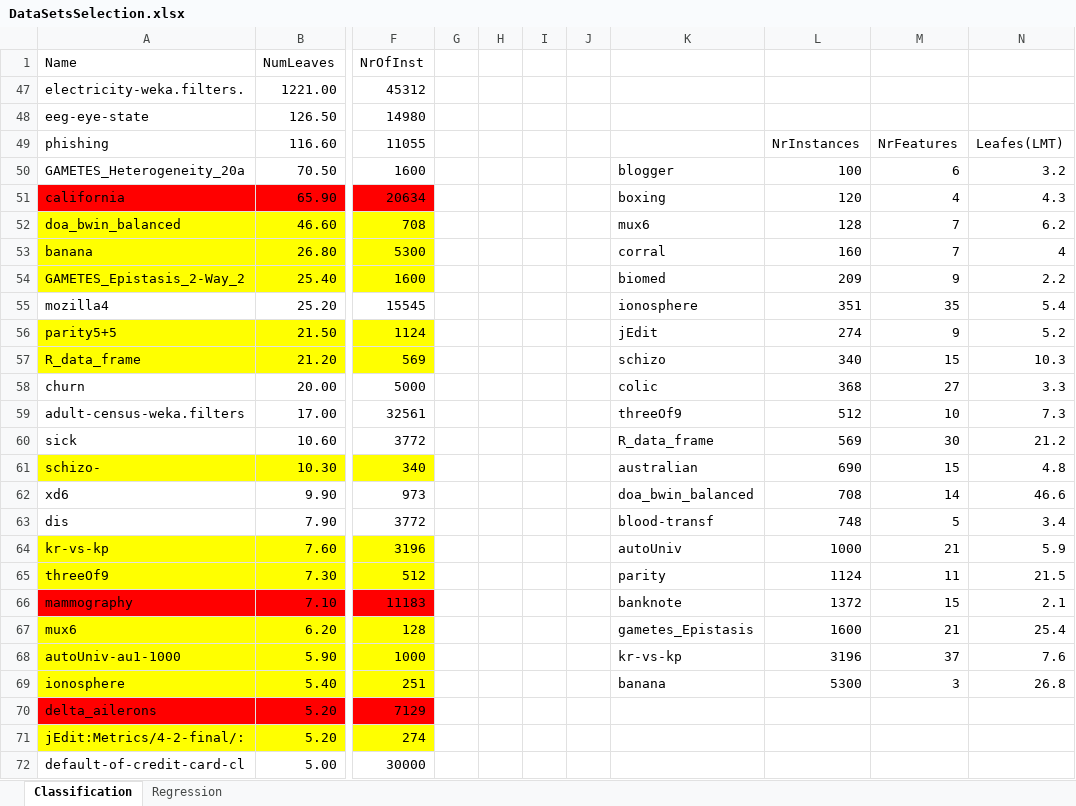
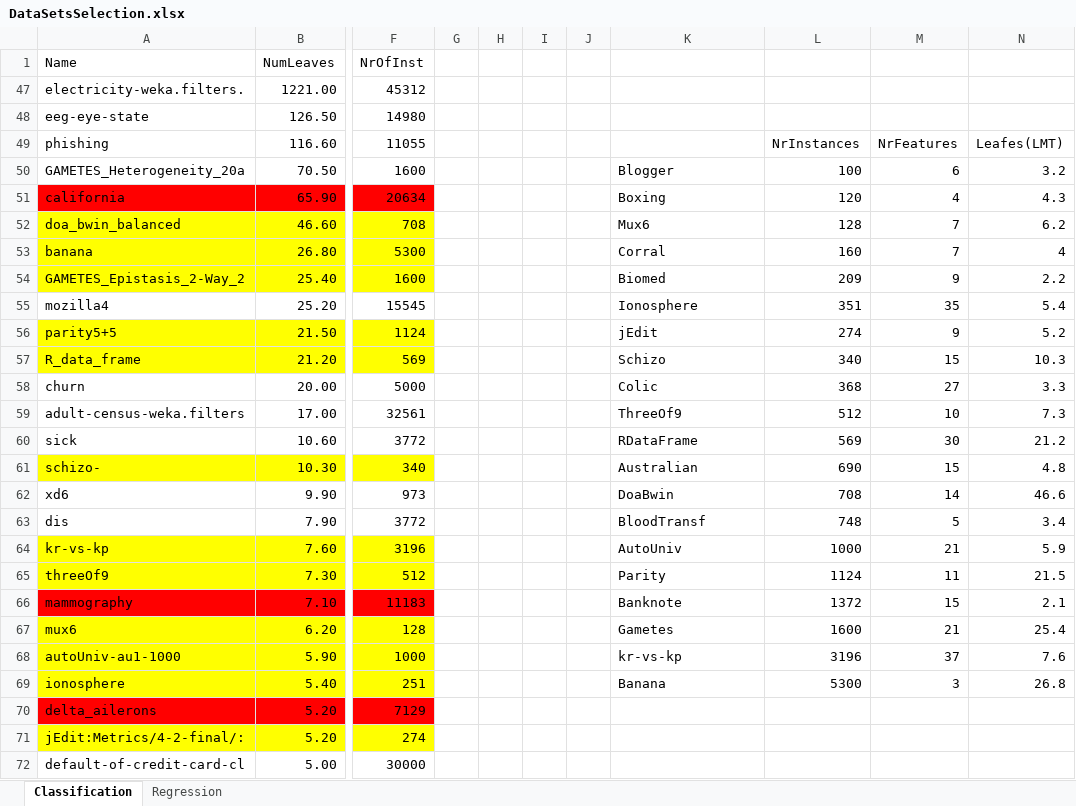
Before and after one commit to sabinoroselli/Decision_Tree, an Excel workbook: DataSetsSelection.xlsx, sheet Classification, drawn as a sheet; only a part is shown, gaps mark what is left out; values as stored, in another font and other column widths than the file's, no borders; the diff names each change by its address in the sheet, - before the commit and + after, or states it on an @@ line.

```diff
--- a/DataSetsSelection.xlsx (sheet Classification)
+++ b/DataSetsSelection.xlsx (sheet Classification)
-K50: blogger
+K50: Blogger
-K51: boxing
+K51: Boxing
-K52: mux6
+K52: Mux6
-K53: corral
+K53: Corral
-K54: biomed
+K54: Biomed
-K55: ionosphere
+K55: Ionosphere
-K57: schizo
+K57: Schizo
-K58: colic
+K58: Colic
-K59: threeOf9
+K59: ThreeOf9
-K60: R_data_frame
+K60: RDataFrame
-K61: australian
+K61: Australian
-K62: doa_bwin_balanced
+K62: DoaBwin
-K63: blood-transf
+K63: BloodTransf
-K64: autoUniv
+K64: AutoUniv
-K65: parity
+K65: Parity
-K66: banknote
+K66: Banknote
-K67: gametes_Epistasis
+K67: Gametes
-K69: banana
+K69: Banana
```
Also changed, not shown: sheet Regression, Experiments.xlsx, 28 other files.
